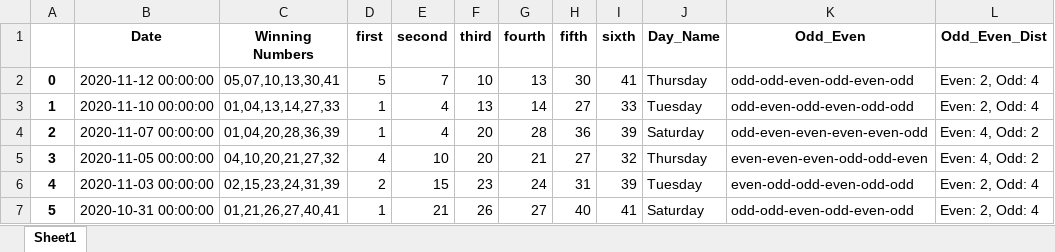
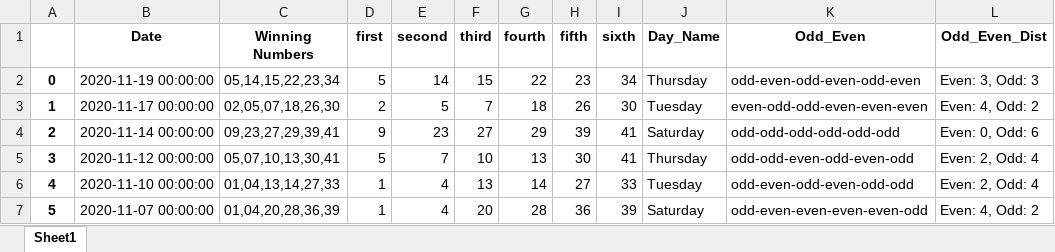
Before and after one commit to Jared-Caraan/Lotto_Analysis, an Excel workbook: Data_Gathering/Results_all.xlsx, sheet Sheet1, drawn as a sheet; only a part is shown; the shorter side is filled out with more unchanged rows; values as stored, in another font and other column widths than the file's, no borders; addresses are those after the commit; the diff names each change by its address in the sheet, - before the commit and + after, or states it on an @@ line.

Commit message:
lotto result

```diff
--- a/Data_Gathering/Results_all.xlsx (sheet Sheet1)
+++ b/Data_Gathering/Results_all.xlsx (sheet Sheet1)
+row 2: 0 | 2020-11-19 00:00:00 | 05,14,15,22,23,34 | 5 | 14 | 15 | 22 | 23 | 34 | Thursday | odd-even-odd-even-odd-even | Even: 3, Odd: 3
+row 3: 1 | 2020-11-17 00:00:00 | 02,05,07,18,26,30 | 2 | 5 | 7 | 18 | 26 | 30 | Tuesday | even-odd-odd-even-even-even | Even: 4, Odd: 2
+row 4: 2 | 2020-11-14 00:00:00 | 09,23,27,29,39,41 | 9 | 23 | 27 | 29 | 39 | 41 | Saturday | odd-odd-odd-odd-odd-odd | Even: 0, Odd: 6
@@ column A renumbered from row 5 down @@
```
Also changed, not shown: 12 other files.
